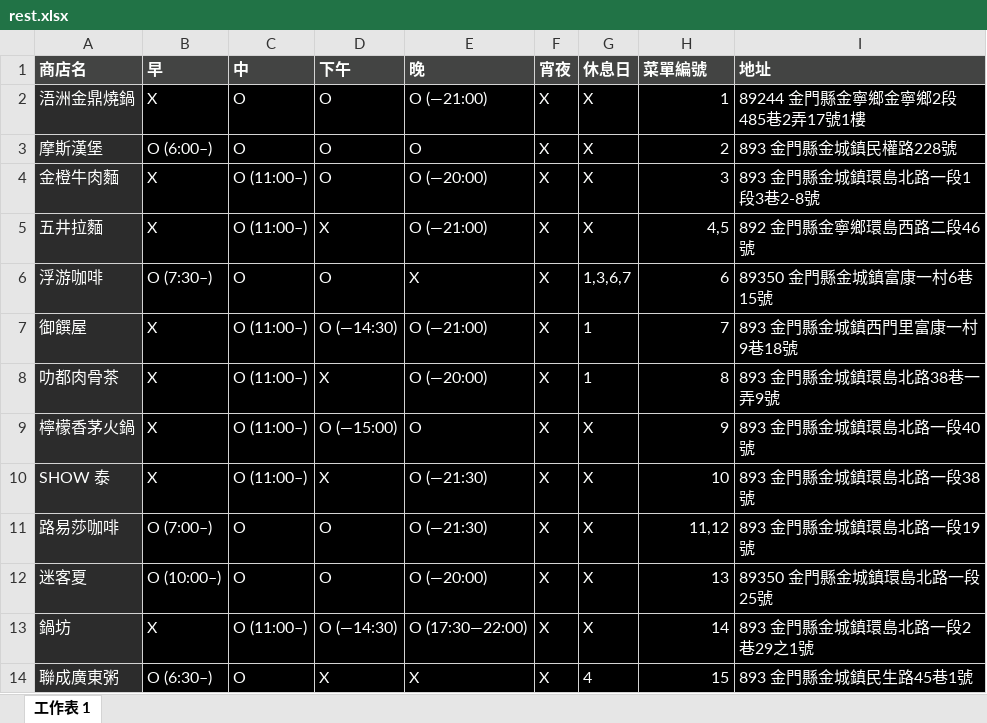
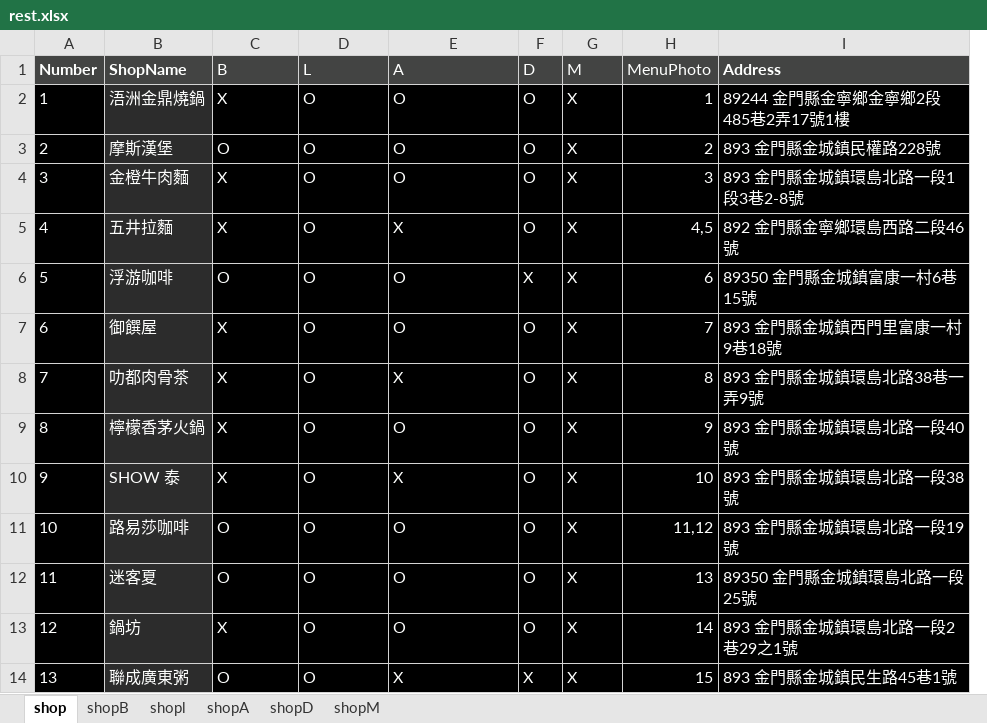
Before and after one commit to GLORYERS/lineBot, an Excel workbook: db/rest.xlsx, sheet shop, drawn as a sheet; only a part is shown; values as stored, in another font and other column widths than the file's, no borders; removed rows and columns are numbered as before the commit, all else as after; the diff covers the shown part only; the diff names each change by its address in the sheet, - before the commit and + after, or states it on an @@ line.

```diff
--- a/db/rest.xlsx (sheet shop)
+++ b/db/rest.xlsx (sheet shop)
-sheet tab: 工作表 1
+sheet tab: shop
+sheet tab: shopB
+sheet tab: shopl
+sheet tab: shopA
+sheet tab: shopD
+sheet tab: shopM
+column A, rows 2-14: 1 | 2 | 3 | 4 | 5 | 6 | 7 | 8 | 9 | 10 | 11 | 12 | 13
-column B, rows 2-14: X | O (6:00–) | X | X | O (7:30–) | X | X | X | X | O (7:00–) | O (10:00–) | X | O (6:30–)
-row 1: 商店名 | 早 | 中 | 下午 | 晚 | 宵夜 | 休息日 | 菜單編號 | 地址
+row 1: Number | ShopName | B | L | A | D | M | MenuPhoto | Address
-C2: O
+C2: X
-E2: O (—21:00)
+E2: O
-F2:F5: X
+F2:F5: O
-C4:C5: O (11:00–)
+C4:C5: X
-E4: O (—20:00)
+E4: O
-D5: X
+D5: O
-E5: O (—21:00)
+E5: X
-E6: X
+E6: O
-G6: 1,3,6,7
+G6: X
-C7:C10: O (11:00–)
+C7:C10: X
-D7: O (—14:30)
+D7: O
-E7: O (—21:00)
+E7: O
-F7:F13: X
+F7:F13: O
-G7:G8: 1
+G7:G8: X
-D8: X
+D8: O
-E8: O (—20:00)
+E8: X
-D9: O (—15:00)
+D9: O
-D10: X
+D10: O
-E10: O (—21:30)
+E10: X
-E11: O (—21:30)
+E11: O
-E12: O (—20:00)
+E12: O
-C13: O (11:00–)
+C13: X
-D13: O (—14:30)
+D13: O
-E13: O (17:30—22:00)
+E13: O
-D14: X
+D14: O
-G14: 4
+G14: X
```
Also changed, not shown: 293 edited cells elsewhere in this sheet, 3 other files.
